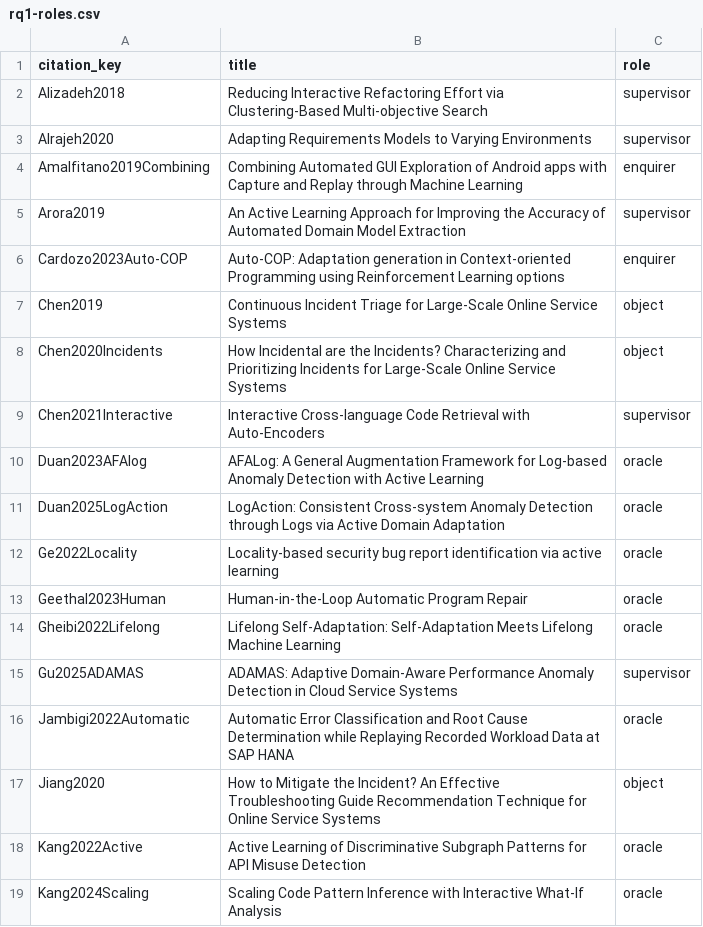
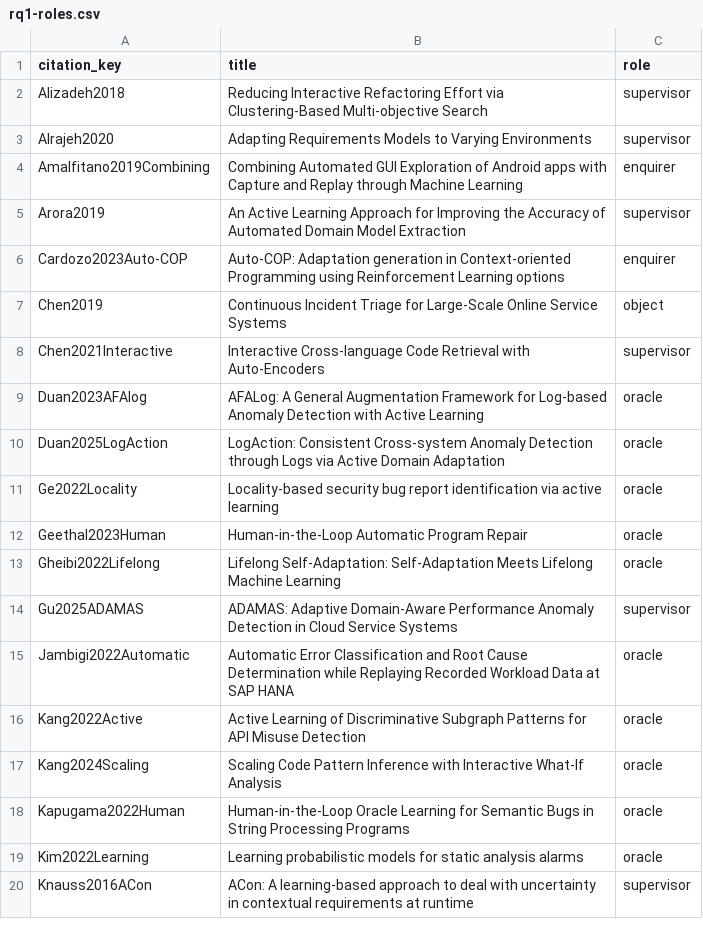
Before and after one commit to vesnowack/HITL-ML-slr-replication-package, a CSV file: data-extraction/rq1-roles.csv, drawn as a sheet; only a part is shown; the shorter side is filled out with more unchanged rows.

```diff
--- a/data-extraction/rq1-roles.csv
+++ b/data-extraction/rq1-roles.csv
@@ -7,3 +7,2 @@ Cardozo2023Auto-COP,Auto-COP: Adaptation generation in Context-oriented Programm
 Chen2019,Continuous Incident Triage for Large-Scale Online Service Systems,object
-Chen2020Incidents,How Incidental are the Incidents? Characterizing and Prioritizing Incidents for Large-Scale Online Service Systems,object
 Chen2021Interactive,Interactive Cross-language Code Retrieval with Auto-Encoders,supervisor
@@ -16,3 +15,2 @@ Gu2025ADAMAS,ADAMAS: Adaptive Domain-Aware Performance Anomaly Detection in Clou
 Jambigi2022Automatic,Automatic Error Classification and Root Cause Determination while Replaying Recorded Workload Data at SAP HANA,oracle
-Jiang2020,How to Mitigate the Incident? An Effective Troubleshooting Guide Recommendation Technique for Online Service Systems,object
 Kang2022Active,Active Learning of Discriminative Subgraph Patterns for API Misuse Detection,oracle
```
Also changed, not shown: data-extraction/rq2-interactions.csv, data-extraction/rq3-quality-attributes.csv, 8 other files.
